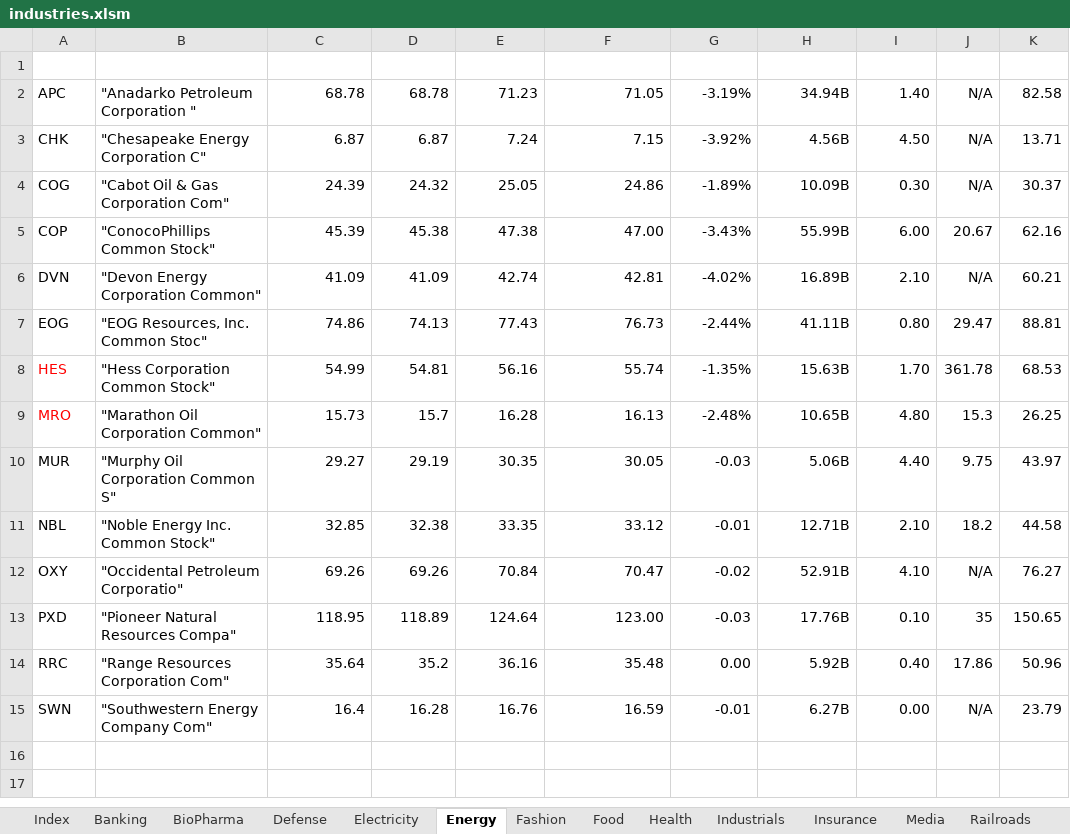
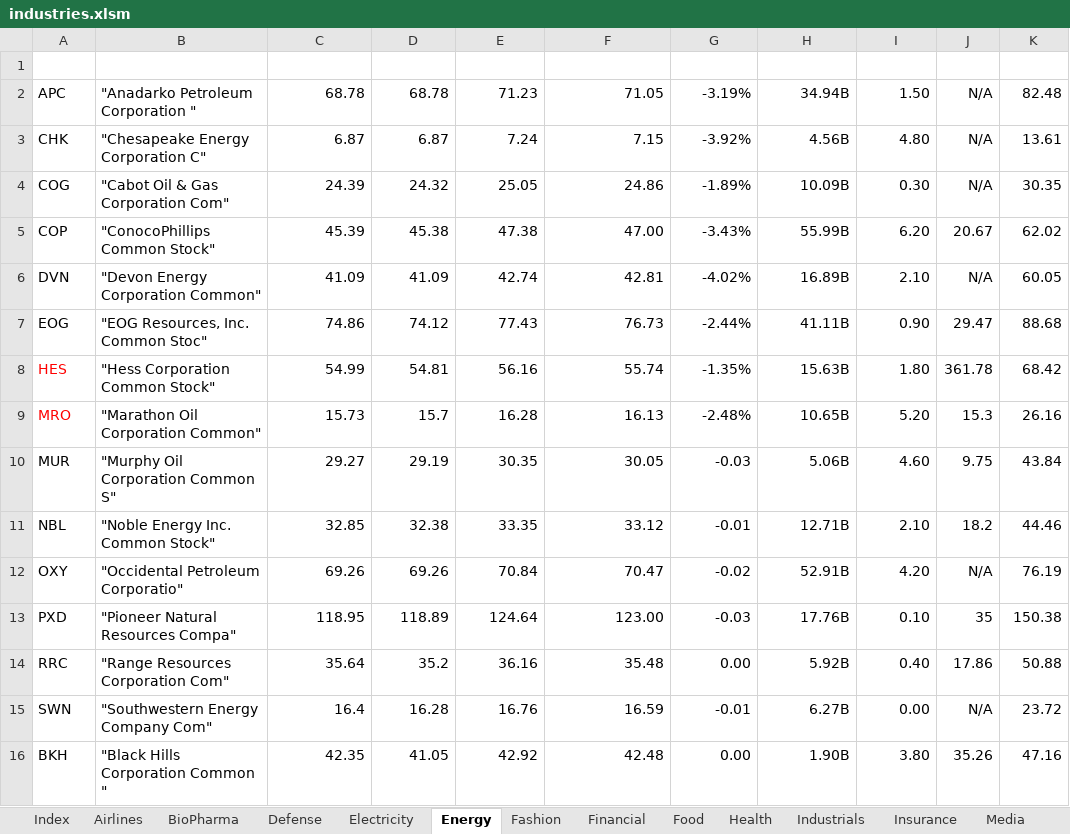
Before and after one commit to minqiang/GP, an Excel workbook: industries.xlsm, sheet Energy, drawn as a sheet; values as stored, in another font and other column widths than the file's, no borders; charts and pictures and conditional formats and table styles not drawn; the diff names each change by its address in the sheet, - before the commit and + after, or states it on an @@ line.

```diff
--- a/industries.xlsm (sheet Energy)
+++ b/industries.xlsm (sheet Energy)
-sheet tab: Banking
+sheet tab: Financial
+sheet tab: Airlines
@@ sheet tab order changed: Index | Airlines | BioPharma | Defense | Electricity | Energy | Fashion | Financial | Food | Health | Industrials | Insurance | Media @@
-I2 (DivYield): 1.40
+I2 (DivYield): 1.50
-K2 (MA200): 82.58
+K2 (MA200): 82.48
-I3 (DivYield): 4.50
+I3 (DivYield): 4.80
-K3 (MA200): 13.71
+K3 (MA200): 13.61
-K4 (MA200): 30.37
+K4 (MA200): 30.35
-I5 (DivYield): 6.00
+I5 (DivYield): 6.20
-K5 (MA200): 62.16
+K5 (MA200): 62.02
-K6 (MA200): 60.21
+K6 (MA200): 60.05
-D7 (DaysLow): 74.13
+D7 (DaysLow): 74.12
-I7 (DivYield): 0.80
+I7 (DivYield): 0.90
-K7 (MA200): 88.81
+K7 (MA200): 88.68
-I8 (DivYield): 1.70
+I8 (DivYield): 1.80
-K8 (MA200): 68.53
+K8 (MA200): 68.42
-I9 (DivYield): 4.80
+I9 (DivYield): 5.20
-K9 (MA200): 26.25
+K9 (MA200): 26.16
-I10 (DivYield): 4.40
+I10 (DivYield): 4.60
-K10 (MA200): 43.97
+K10 (MA200): 43.84
-K11 (MA200): 44.58
+K11 (MA200): 44.46
-I12 (DivYield): 4.10
+I12 (DivYield): 4.20
-K12 (MA200): 76.27
+K12 (MA200): 76.19
-K13 (MA200): 150.65
+K13 (MA200): 150.38
-K14 (MA200): 50.96
+K14 (MA200): 50.88
-K15 (MA200): 23.79
+K15 (MA200): 23.72
+row 16: BKH | "Black Hills Corporation Common " | 42.35 | 41.05 | 42.92 | 42.48 | 0.00 | 1.90B | 3.80 | 35.26 | 47.16
```
Also changed, not shown: sheet Financial, sheet Industrials, sheet BioPharma, sheet Electricity, sheet Index, other sheet tabs, charts or pictures, trading.xlsm, 1 other file.
